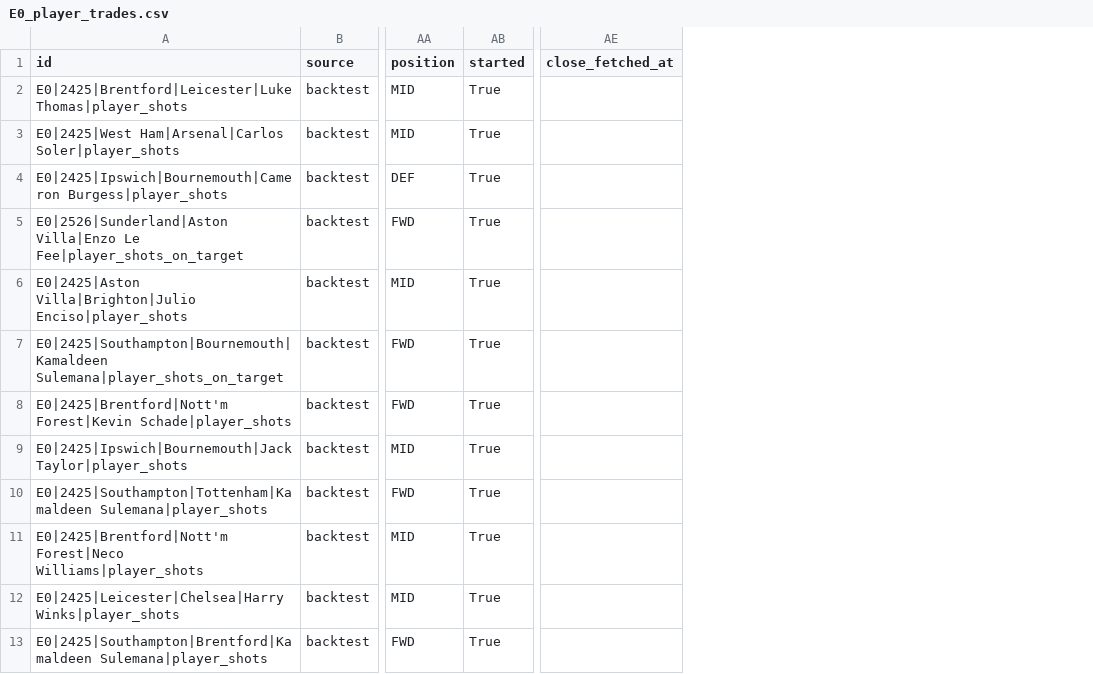
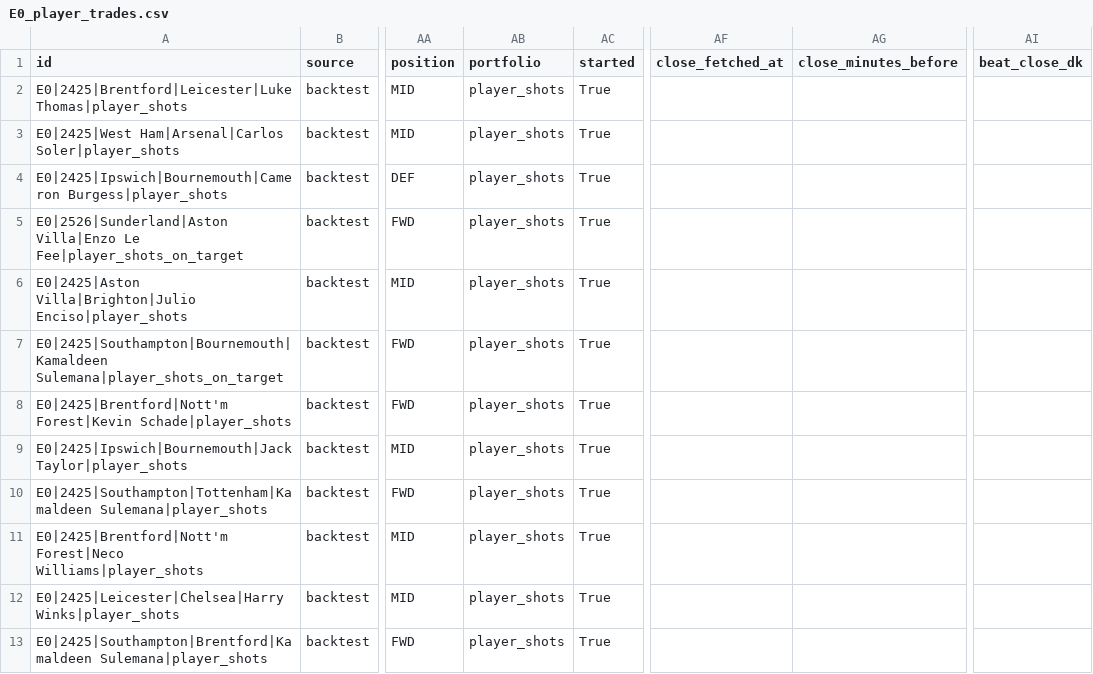
Before and after one commit to phat-d0/Soccer_Stats, a CSV file: backtest/E0_player_trades.csv, drawn as a sheet; only a part is shown, gaps mark what is left out; the diff names each change by its address in the sheet, - before the commit and + after, or states it on an @@ line.

```diff
--- a/backtest/E0_player_trades.csv
+++ b/backtest/E0_player_trades.csv
+column AB (portfolio), rows 2-13: all player_shots
+column AG (close_minutes_before), empty
+column AI (beat_close_dk), empty
```
Also changed, not shown: 4 other files.
